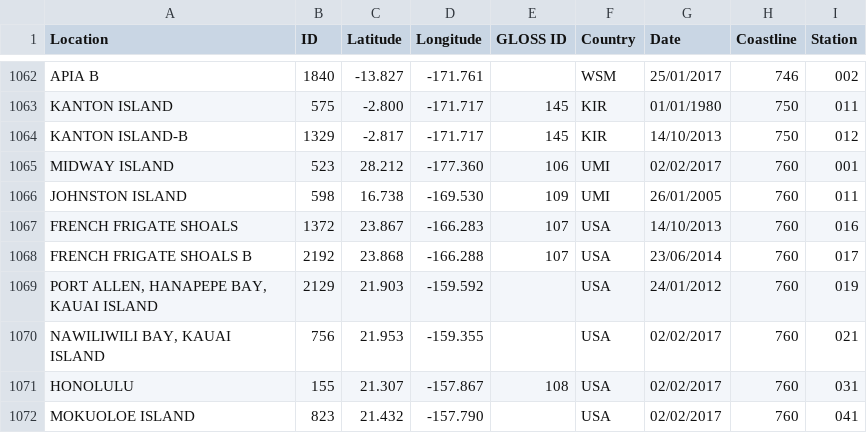
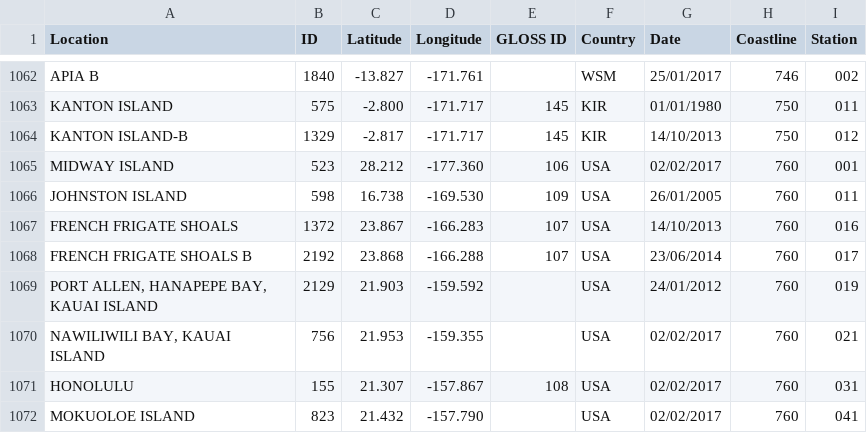
Before and after one commit to correctiv/sealevel-notebook, a CSV file: data/metadata_psmsl.csv, drawn as a sheet; only a part is shown, gaps mark what is left out.

```diff
--- a/data/metadata_psmsl.csv
+++ b/data/metadata_psmsl.csv
@@ -1064,4 +1064,4 @@ KANTON ISLAND,575,-2.800,-171.717,145,KIR,01/01/1980,750,011
 KANTON ISLAND-B,1329,-2.817,-171.717,145,KIR,14/10/2013,750,012
-MIDWAY ISLAND,523,28.212,-177.360,106,UMI,02/02/2017,760,001
-JOHNSTON ISLAND,598,16.738,-169.530,109,UMI,26/01/2005,760,011
+MIDWAY ISLAND,523,28.212,-177.360,106,USA,02/02/2017,760,001
+JOHNSTON ISLAND,598,16.738,-169.530,109,USA,26/01/2005,760,011
 FRENCH FRIGATE SHOALS,1372,23.867,-166.283,107,USA,14/10/2013,760,016
```
Also changed, not shown: context_data/continents.csv, context_data/riskindex.csv, 9 other files.
